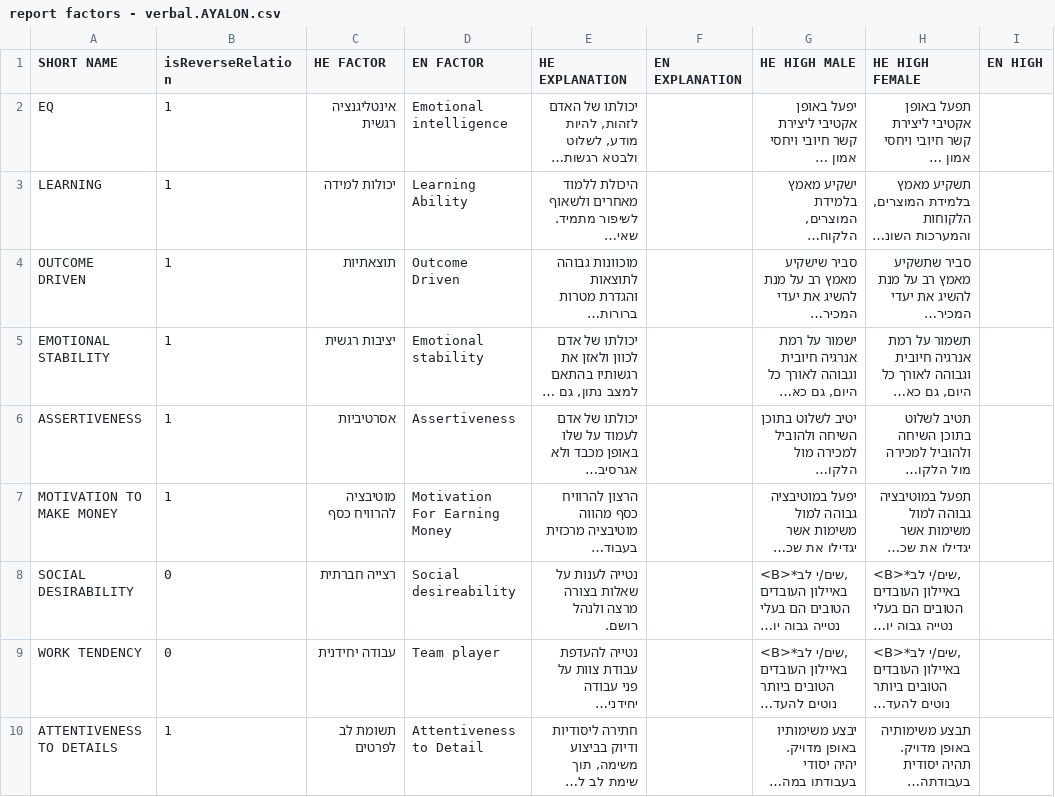
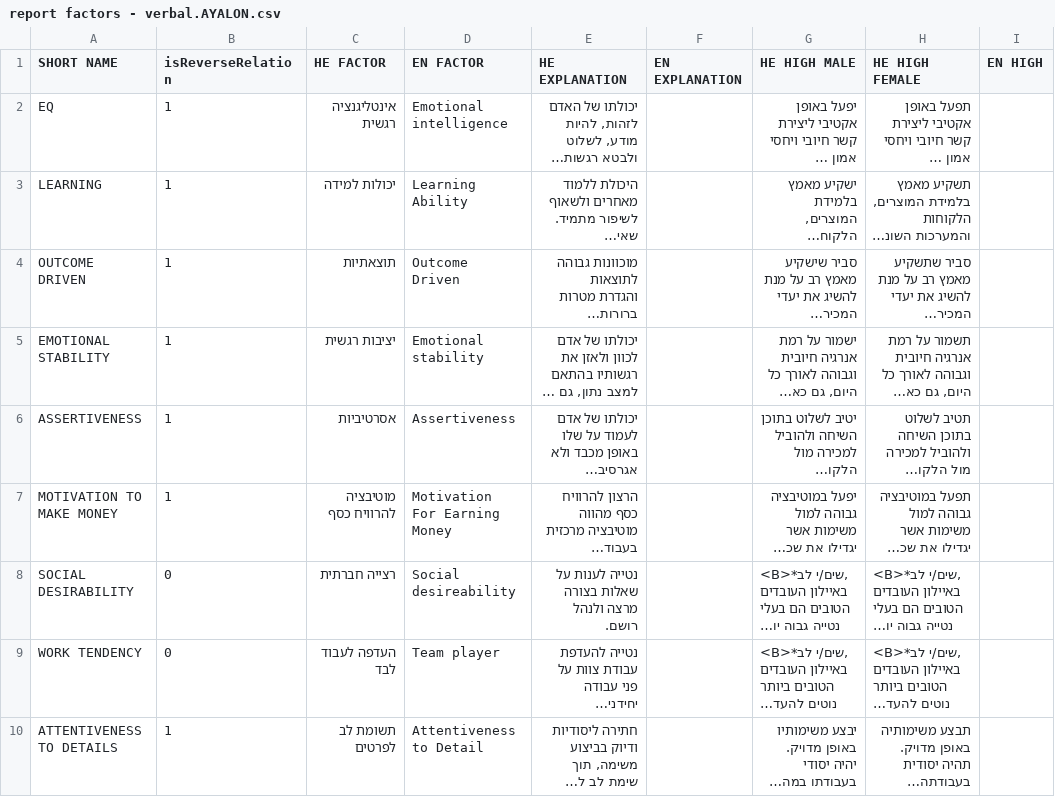
Before and after one commit to moshikT/truevault-sessionStore, a CSV file: report factors - verbal.AYALON.csv, drawn as a sheet; only a part is shown; long unchanged cells end in …; the diff names each change by its address in the sheet, - before the commit and + after, or states it on an @@ line.

Commit message:
Add phone number to candidates status Fix sorting of duration in candidate status table Updated report factors for Ayalon

```diff
--- a/report factors - verbal.AYALON.csv
+++ b/report factors - verbal.AYALON.csv
-C9 (HE FACTOR): עבודה יחידנית
+C9 (HE FACTOR): העדפה לעבוד לבד
```
Also changed, not shown: 2 other files.
